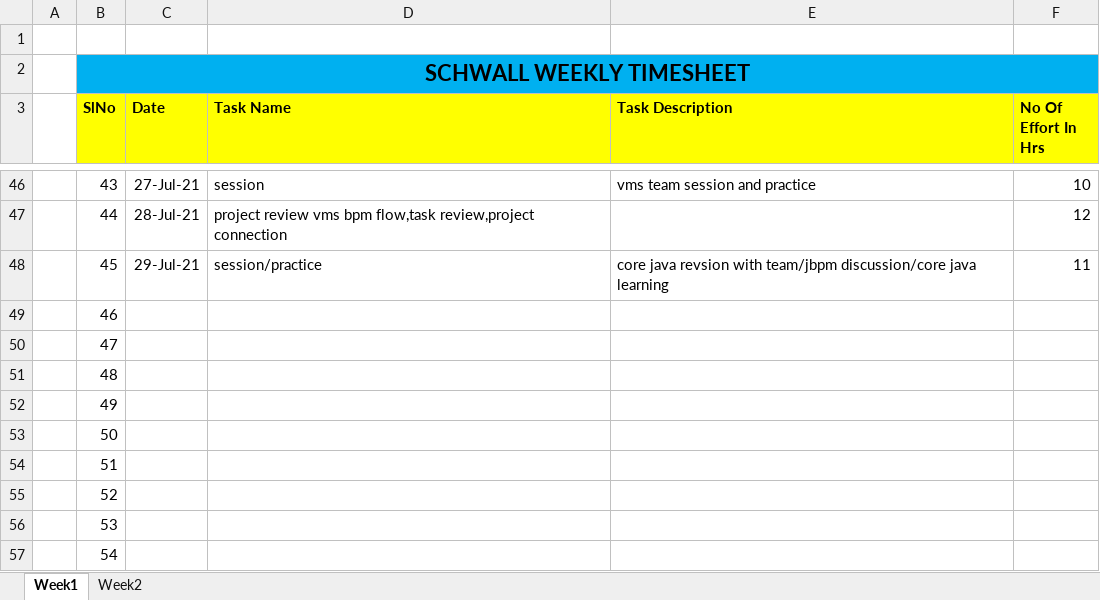
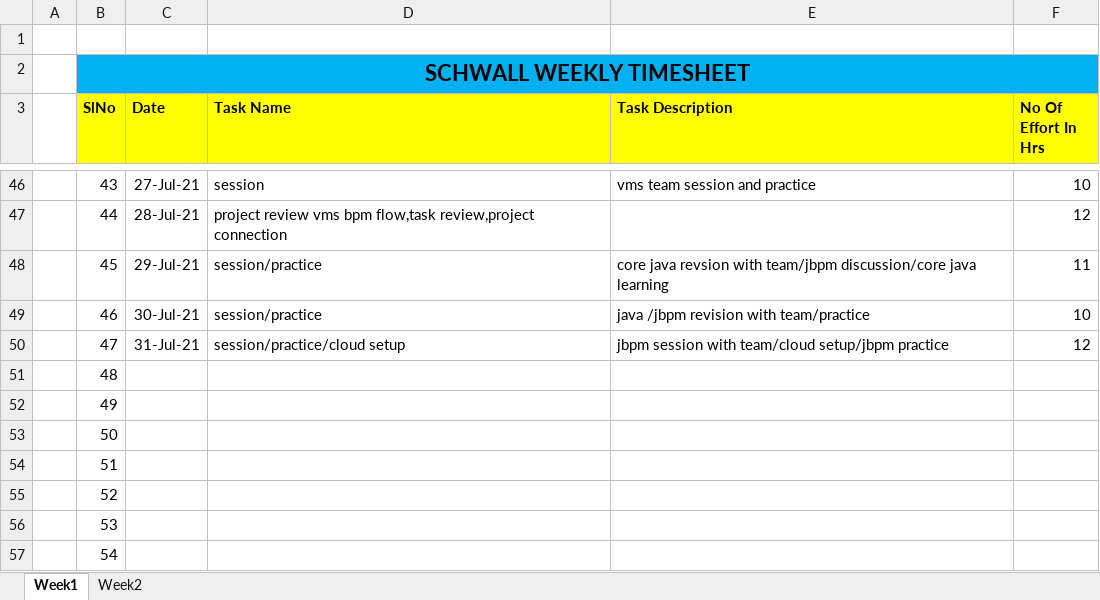
Before and after one commit to Surge-Technology/JavaTraining-Batch1, an Excel workbook: Saranya/Timesheet/Schwall_TraineeName_Timesheet_July_2021.xlsx, sheet Week1, drawn as a sheet; only a part is shown, gaps mark what is left out; values as stored, in another font and other column widths than the file's, no borders; the diff names each change by its address in the sheet, - before the commit and + after, or states it on an @@ line.

Commit message:
Update Schwall_TraineeName_Timesheet_July_2021.xlsx

```diff
--- a/Saranya/Timesheet/Schwall_TraineeName_Timesheet_July_2021.xlsx (sheet Week1)
+++ b/Saranya/Timesheet/Schwall_TraineeName_Timesheet_July_2021.xlsx (sheet Week1)
-C49 (Date): (empty)
+C49 (Date): 30-Jul-21
-D49 (Task Name): (empty)
+D49 (Task Name): session/practice
-E49 (Task Description): (empty)
+E49 (Task Description): java /jbpm revision with team/practice
-F49 (No Of Effort In Hrs): (empty)
+F49 (No Of Effort In Hrs): 10
-C50 (Date): (empty)
+C50 (Date): 31-Jul-21
-D50 (Task Name): (empty)
+D50 (Task Name): session/practice/cloud setup
-E50 (Task Description): (empty)
+E50 (Task Description): jbpm session with team/cloud setup/jbpm practice
-F50 (No Of Effort In Hrs): (empty)
+F50 (No Of Effort In Hrs): 12
```
